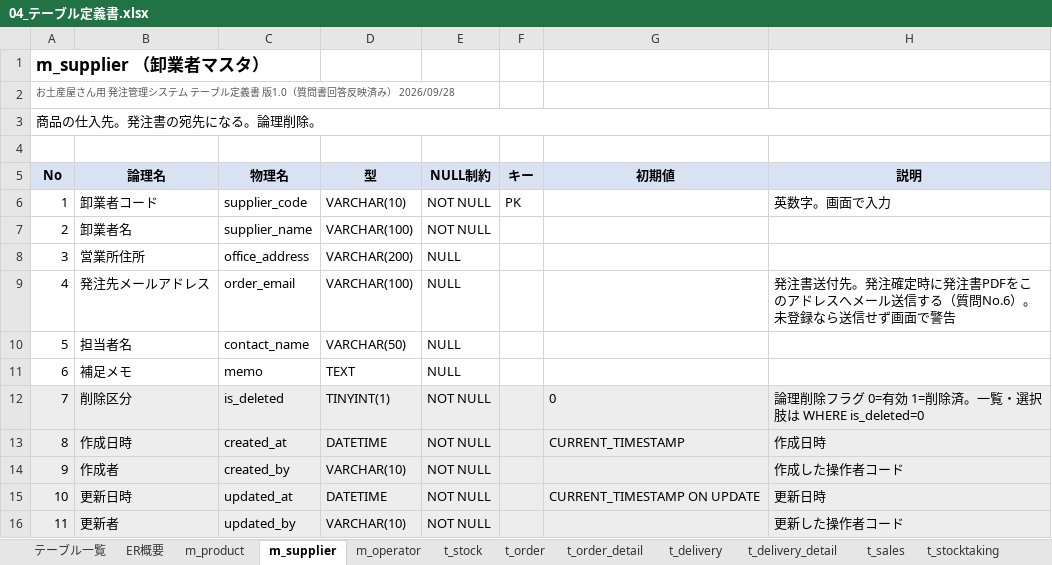
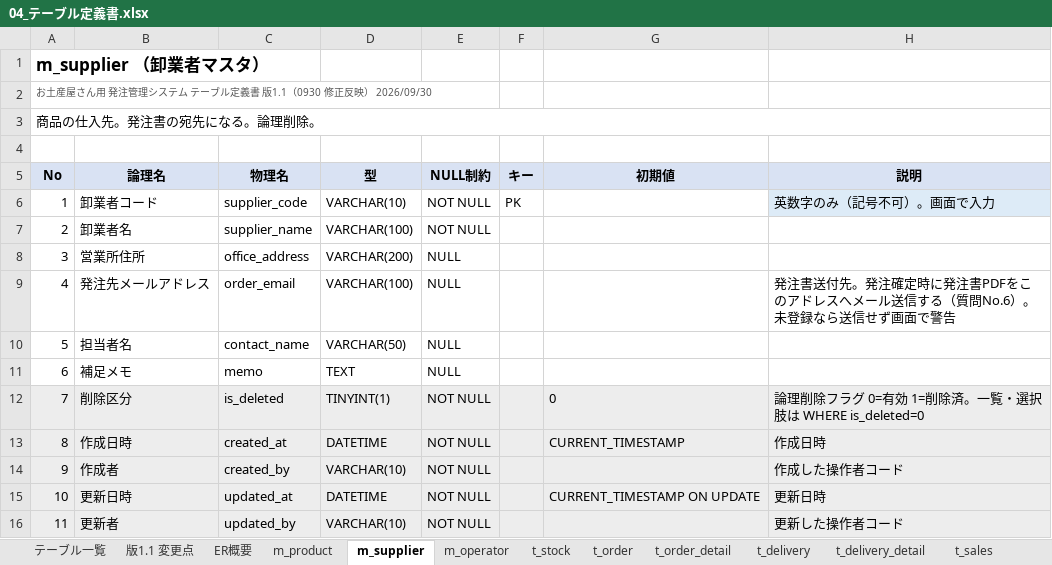
Before and after one commit to tarutoon7391/Okashi, an Excel workbook: docs/設計書/04_テーブル定義書.xlsx, sheet m_supplier, drawn as a sheet; values as stored, in another font and other column widths than the file's, no borders; the diff names each change by its address in the sheet, - before the commit and + after, or states it on an @@ line.

```diff
--- a/docs/設計書/04_テーブル定義書.xlsx (sheet m_supplier)
+++ b/docs/設計書/04_テーブル定義書.xlsx (sheet m_supplier)
+sheet tab: 版1.1 変更点
-A2 (No): …義書 版1.0（質問書回答反映済み） 2026/09/28
+A2 (No): …義書 版1.1（0930 修正反映） 2026/09/30
-H6 (説明): 英数字。画面で入力
+H6 (説明): 英数字のみ（記号不可）。画面で入力
-H6 fill: none
+H6 fill: #DDEBF7
```
Also changed, not shown: sheet m_product, sheet t_order_detail, sheet t_order, sheet t_delivery_detail, sheet テーブル一覧, sheet t_delivery, 6 more sheets, 37 other files.
